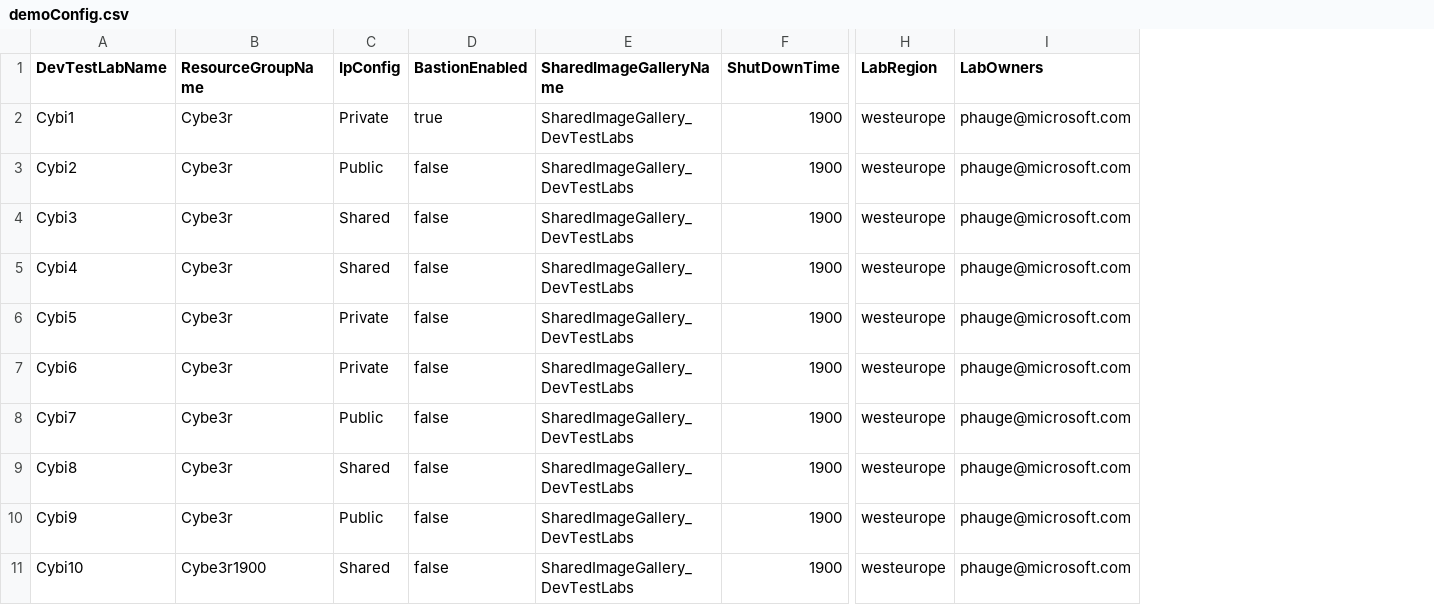
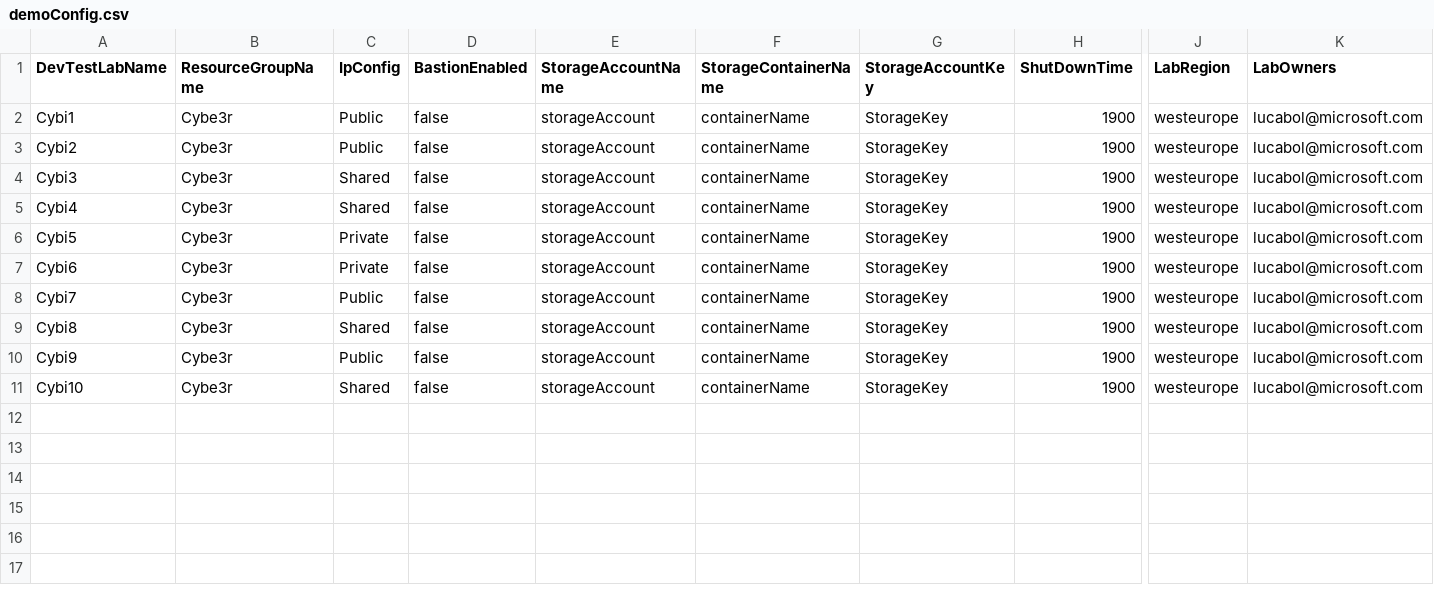
Before and after one commit to lcartel-ms/DTL-VM-Generator, a CSV file: demoConfig.csv, drawn as a sheet; only a part is shown, gaps mark what is left out; removed rows and columns are numbered as before the commit, all else as after; the diff names each change by its address in the sheet, - before the commit and + after, or states it on an @@ line.

```diff
--- a/demoConfig.csv
+++ b/demoConfig.csv
-column E (SharedImageGalleryName), rows 2-11: all SharedImageGallery_DevTestLabs
+column E (StorageAccountName), rows 2-11: all storageAccount
+column F (StorageContainerName), rows 2-11: all containerName
+column G (StorageAccountKey), rows 2-11: all StorageKey
-C2 (IpConfig): Private
+C2 (IpConfig): Public
-D2 (BastionEnabled): true
+D2 (BastionEnabled): false
-K2:K11 (LabOwners): phauge@microsoft.com
+K2:K11 (LabOwners): lucabol@microsoft.com
-B11 (ResourceGroupName): Cybe3r1900
+B11 (ResourceGroupName): Cybe3r
```
Also changed, not shown: 8 other files.
